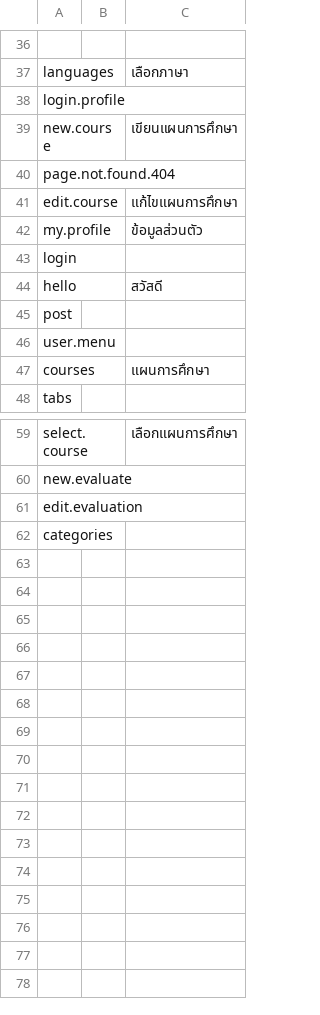
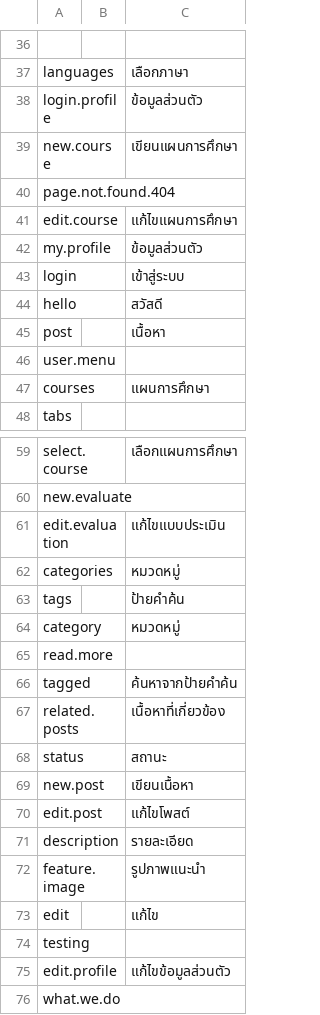
Before and after one commit to numthang/homeschoolnetwork.org, a CSV file: sql/translation.csv, drawn as a sheet; only a part is shown, gaps mark what is left out; the diff covers the shown part only; the diff names each change by its address in the sheet, - before the commit and + after, or states it on an @@ line.

```diff
--- a/sql/translation.csv
+++ b/sql/translation.csv
-C38: (empty)
+C38: ข้อมูลส่วนตัว
-C43: (empty)
+C43: เข้าสู่ระบบ
-C45: (empty)
+C45: เนื้อหา
-C61: (empty)
+C61: แก้ไขแบบประเมิน
-C62: (empty)
+C62: หมวดหมู่
+row 63: tags |  | ป้ายคำค้น
+row 64: category |  | หมวดหมู่
+row 65: read.more
+row 66: tagged |  | ค้นหาจากป้ายคำค้น
+row 67: related.posts |  | เนื้อหาที่เกี่ยวข้อง
+row 68: status |  | สถานะ
+row 69: new.post |  | เขียนเนื้อหา
+row 70: edit.post |  | แก้ไขโพสต์
+row 71: description |  | รายละเอียด
+row 72: feature.image |  | รูปภาพแนะนำ
+row 73: edit |  | แก้ไข
+row 74: testing
+row 75: edit.profile |  | แก้ไขข้อมูลส่วนตัว
+row 76: what.we.do
```
Also changed, not shown: 4 edited cells elsewhere in this file, 21 other files.
